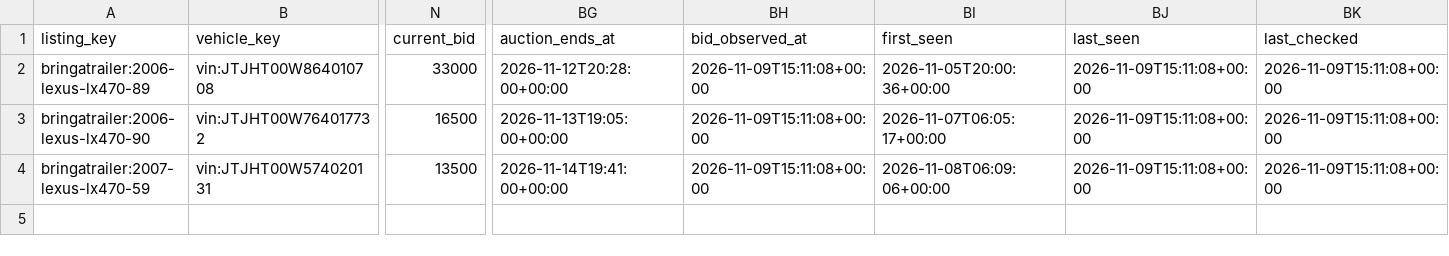
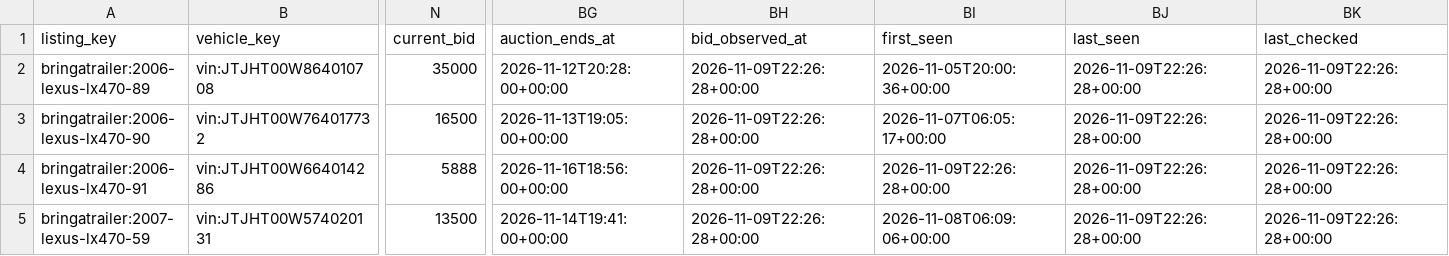
Before and after one commit to SHill1289/Cruiser-scout, a CSV file: data/auction_salvage_listings.csv, drawn as a sheet; only a part is shown, gaps mark what is left out; addresses are those after the commit; rows hold the shown columns only; the diff names each change by its address in the sheet, - before the commit and + after, or states it on an @@ line.

```diff
--- a/data/auction_salvage_listings.csv
+++ b/data/auction_salvage_listings.csv
-N2 (current_bid): 33000
+N2 (current_bid): 35000
-BH2:BH3 (bid_observed_at): 2026-11-09T15:11:08+00:00
+BH2:BH3 (bid_observed_at): 2026-11-09T22:26:28+00:00
-BJ2:BJ3 (last_seen): 2026-11-09T15:11:08+00:00
+BJ2:BJ3 (last_seen): 2026-11-09T22:26:28+00:00
-BK2:BK3 (last_checked): 2026-11-09T15:11:08+00:00
+BK2:BK3 (last_checked): 2026-11-09T22:26:28+00:00
+row 4: bringatrailer:2006-lexus-lx470-91 | vin:JTJHT00W664014286 | 5888 | 2026-11-16T18:56:00+00:00 | 2026-11-09T22:26:28+00:00 | 2026-11-09T22:26:28+00:00 | 2026-11-09T22:26:28+00:00 | 2026-11-09T22:26:28+00:00
-BH5 (bid_observed_at): 2026-11-09T15:11:08+00:00
+BH5 (bid_observed_at): 2026-11-09T22:26:28+00:00
-BJ5 (last_seen): 2026-11-09T15:11:08+00:00
+BJ5 (last_seen): 2026-11-09T22:26:28+00:00
-BK5 (last_checked): 2026-11-09T15:11:08+00:00
+BK5 (last_checked): 2026-11-09T22:26:28+00:00
```
Also changed, not shown: data/active_listings.csv, data/lx470_master.csv, 8 other files.
